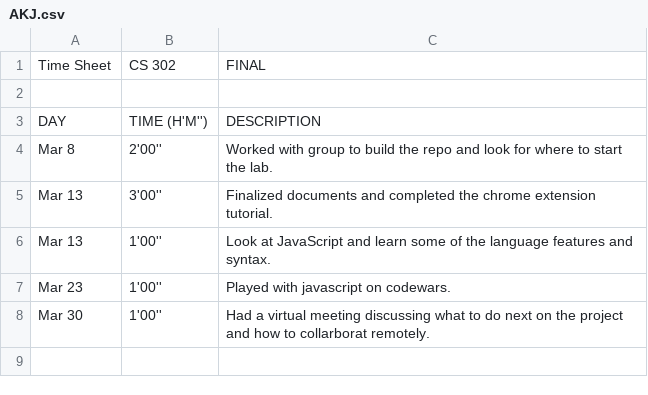
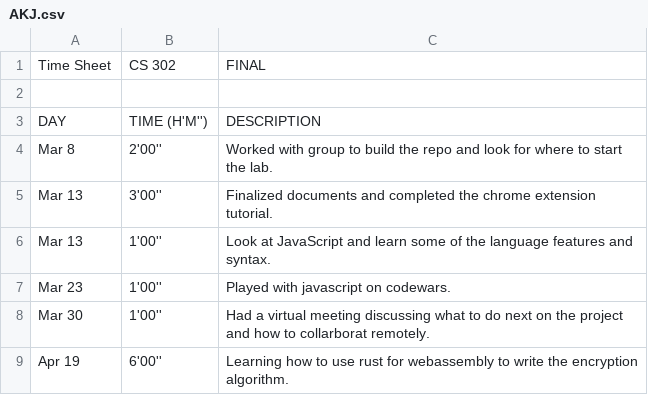
Before and after one commit to gzidlick/cs302final, a CSV file: timelogs/AKJ.csv, drawn as a sheet; the diff names each change by its address in the sheet, - before the commit and + after, or states it on an @@ line.

Commit message:
time is weird

```diff
--- a/timelogs/AKJ.csv
+++ b/timelogs/AKJ.csv
+row 9: Apr 19 | 6'00'' | Learning how to use rust for webassembly to write the encryption algorithm.
```
